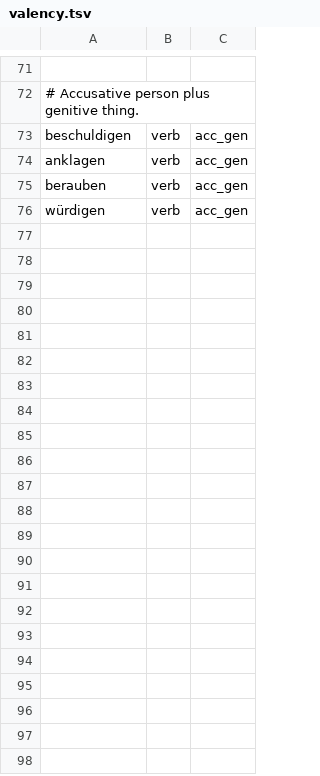
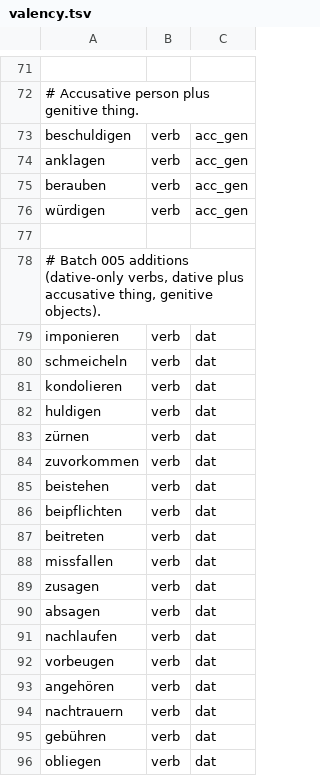
Before and after one commit to wi-wissen/heinrich-data, a TSV file: de/lexicon/classes/valency.tsv, drawn as a sheet; only a part is shown, gaps mark what is left out; the diff covers the shown part only.

```diff
--- a/de/lexicon/classes/valency.tsv
+++ b/de/lexicon/classes/valency.tsv
@@ -76 +76,21 @@ berauben	verb	acc_gen
 würdigen	verb	acc_gen
+
+# Batch 005 additions (dative-only verbs, dative plus accusative thing, genitive objects).
+imponieren	verb	dat
+schmeicheln	verb	dat
+kondolieren	verb	dat
+huldigen	verb	dat
+zürnen	verb	dat
+zuvorkommen	verb	dat
+beistehen	verb	dat
+beipflichten	verb	dat
+beitreten	verb	dat
+missfallen	verb	dat
+zusagen	verb	dat
+absagen	verb	dat
+nachlaufen	verb	dat
+vorbeugen	verb	dat
+angehören	verb	dat
+nachtrauern	verb	dat
+gebühren	verb	dat
+obliegen	verb	dat
```
Also changed, not shown: 33 added rows elsewhere in this file, de/lexicon/classes/time_noun.tsv, de/lexicon/classes/verb_say.tsv.
